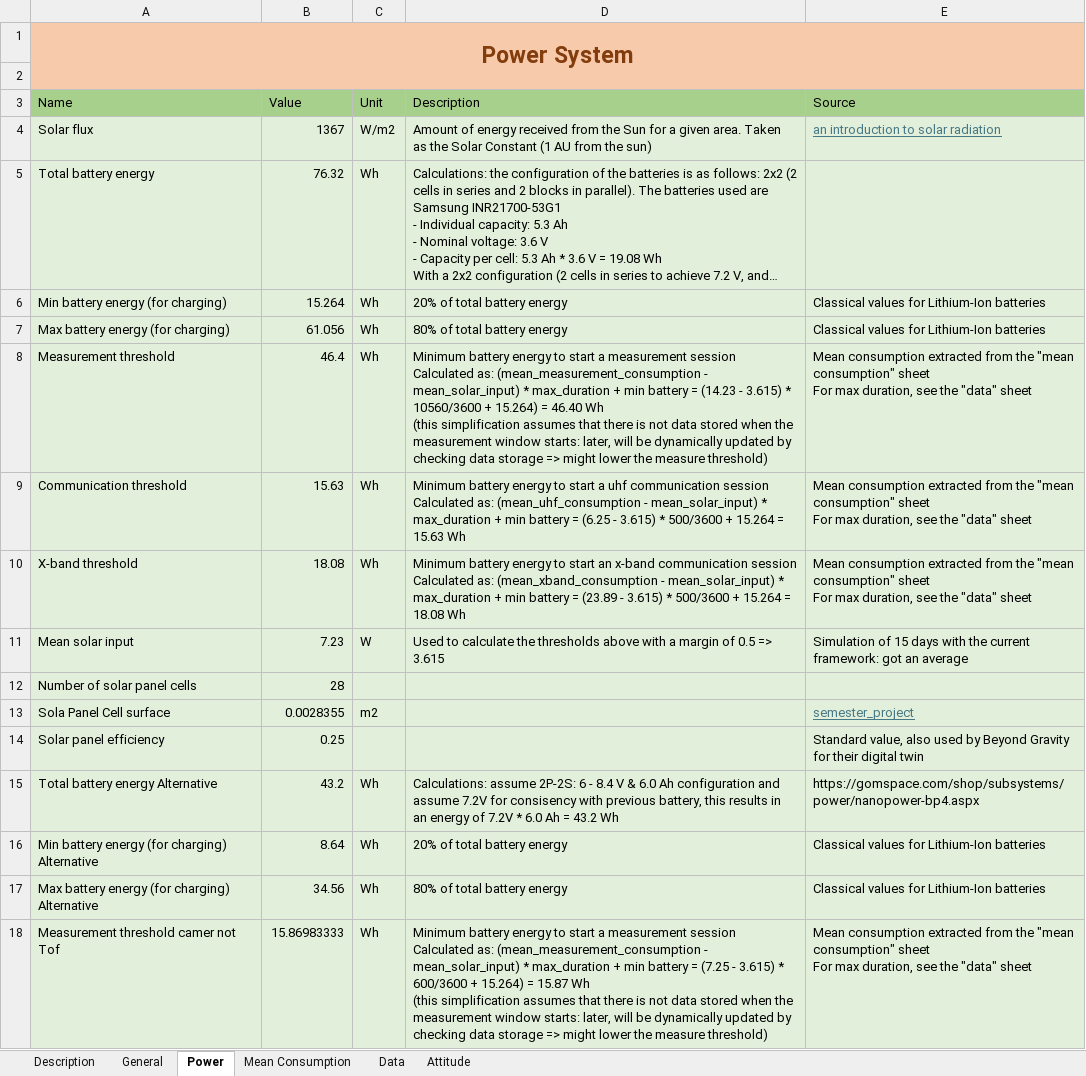
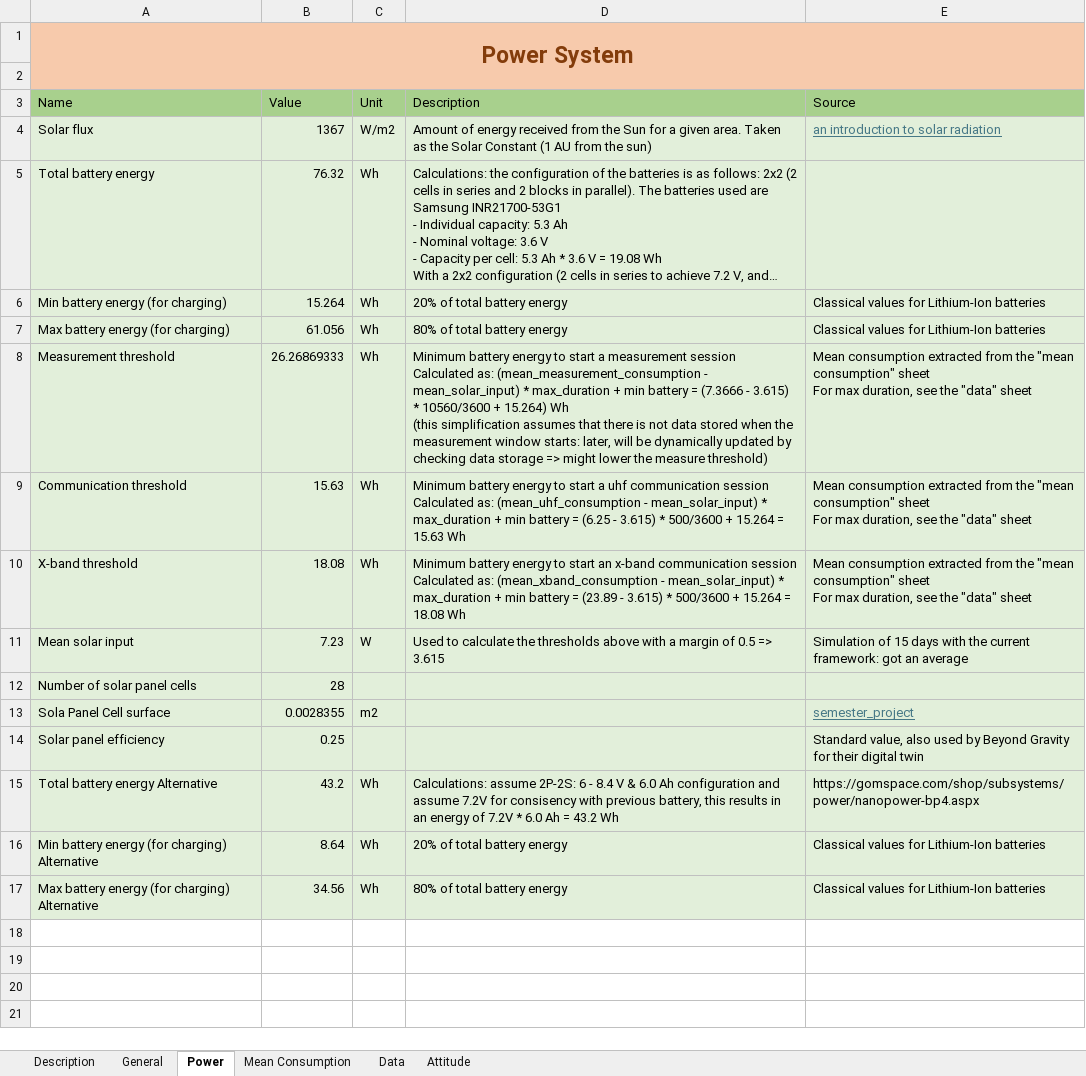
Before and after one commit to CHESS-mission/digital_twin_CubeSat, an Excel workbook: docs/parameters.xlsx, sheet Power, drawn as a sheet; long unchanged cells end in …; values as stored, in another font and other column widths than the file's, no borders; ↵ is a line break in a cell; the diff names each change by its address in the sheet, - before the commit and + after, or states it on an @@ line.

Commit message:
updated power consumption

```diff
--- a/docs/parameters.xlsx (sheet Power)
+++ b/docs/parameters.xlsx (sheet Power)
-B8 (Value): 46.4
+B8 (Value): 26.26869333
-D8 (Description): …battery = (14.23 - 3.615) * 10560/3600 + 15.264) = 46.40 Wh ↵ (this…
+D8 (Description): …battery = (7.3666 - 3.615) * 10560/3600 + 15.264) Wh ↵ (this…
-row 18: Measurement threshold camer not Tof | 15.86983333 | Wh | Minimum battery energy to start a measurement session ↵ Calculated as: (mean_measurement_consumption - mean_solar_input) * max_duration + min battery = (7.25 - 3.615) * 600/3600 + 15.264) = 15.87 Wh ↵ (this simplification assumes that there is not data stored when the measurement window starts: later, will be dynamically updated by checking data storage => might lower the measure threshold) | Mean consumption extracted from the "mean consumption" sheet ↵ For max duration, see the "data" sheet
```
Also changed, not shown: sheet Mean Consumption, formulas that keep their value, 1 other file.
